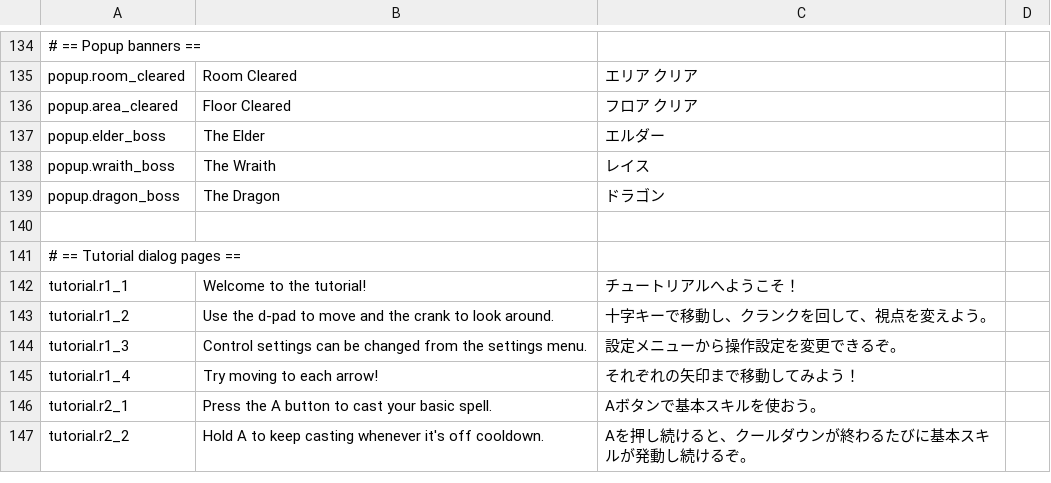
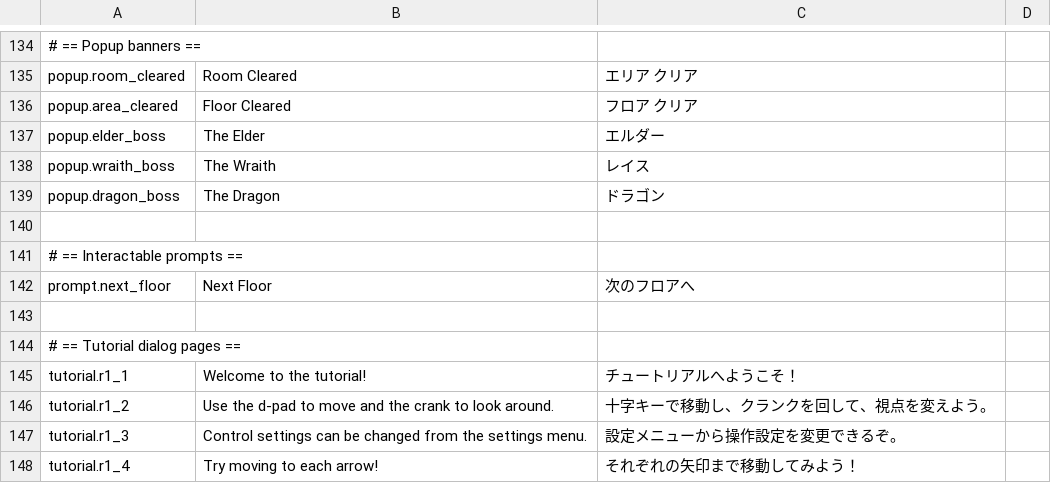
Before and after one commit to SquidGodDev/runic-rogues, a CSV file: Source/data/localization.csv, drawn as a sheet; only a part is shown, gaps mark what is left out; the shorter side is filled out with more unchanged rows.

Commit message:
Make exit prompts dynamically generated and update to "Next Floor" instead of "Next Room"

```diff
--- a/Source/data/localization.csv
+++ b/Source/data/localization.csv
@@ -140,2 +140,5 @@ popup.dragon_boss,"The Dragon","ドラゴン"
 
+# == Interactable prompts ==
+prompt.next_floor,"Next Floor","次のフロアへ"
+
 # == Tutorial dialog pages ==
```
Also changed, not shown: 9 other files.
